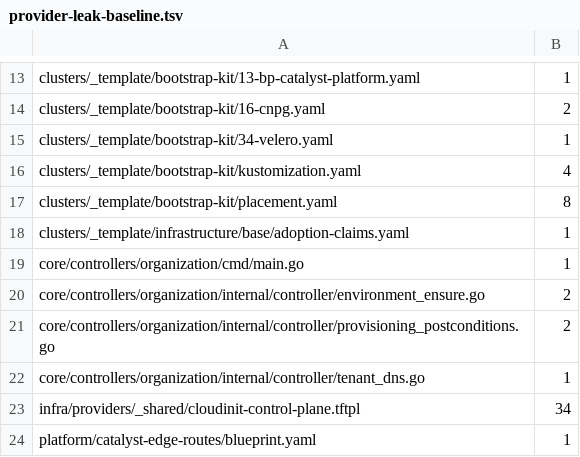
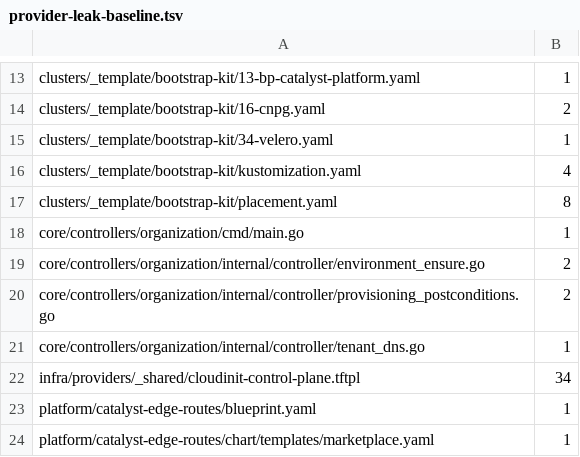
Before and after one commit to openova-io/openova, a TSV file: scripts/provider-leak-baseline.tsv, drawn as a sheet; only a part is shown, gaps mark what is left out; the shorter side is filled out with more unchanged rows; the diff names each change by its address in the sheet, - before the commit and + after, or states it on an @@ line.

```diff
--- a/scripts/provider-leak-baseline.tsv
+++ b/scripts/provider-leak-baseline.tsv
-row 18: clusters/_template/infrastructure/base/adoption-claims.yaml | 1
```
Also changed, not shown: 5 other files.
